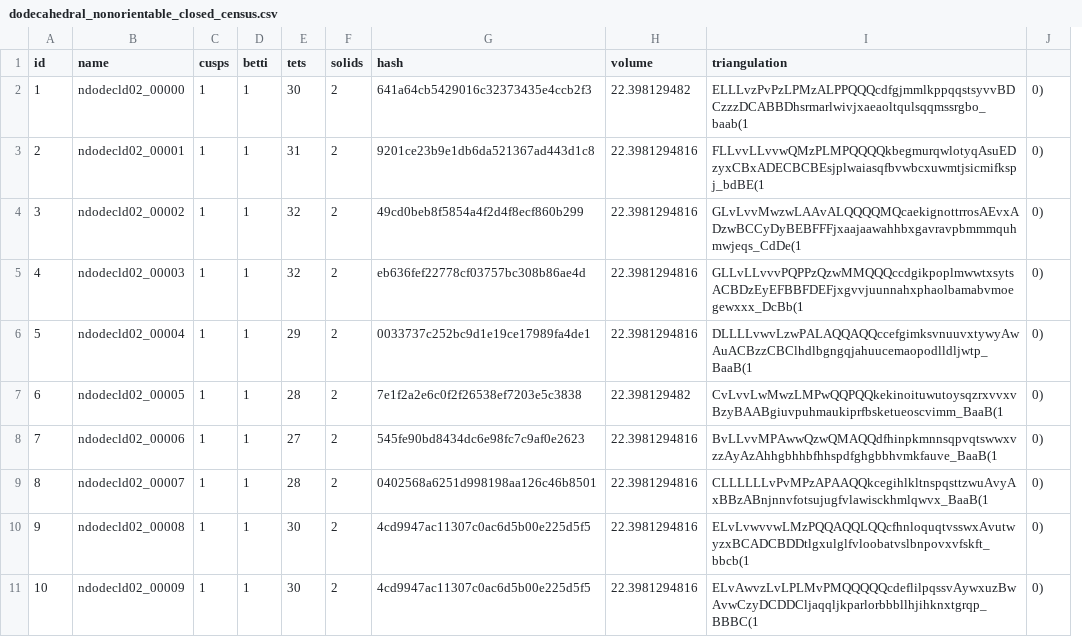
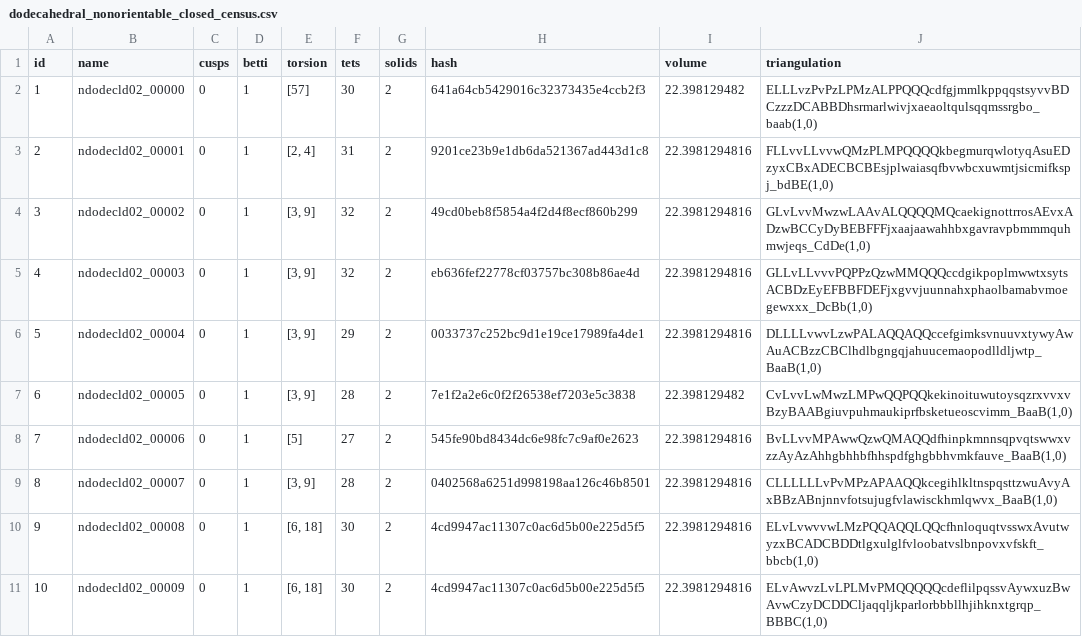
Before and after one commit to 3-manifolds/snappy_manifolds, a CSV file: manifold_src/original_manifold_sources/platonic_manifolds/dodecahedral_nonorientable_closed_census.csv, drawn as a sheet; removed rows and columns are numbered as before the commit, all else as after; the diff names each change by its address in the sheet, - before the commit and + after, or states it on an @@ line.

```diff
--- a/manifold_src/original_manifold_sources/platonic_manifolds/dodecahedral_nonorientable_closed_census.csv
+++ b/manifold_src/original_manifold_sources/platonic_manifolds/dodecahedral_nonorientable_closed_census.csv
+column E (torsion), rows 2-11: [57] | [2, 4] | [3, 9] | [3, 9] | [3, 9] | [3, 9] | [5] | [3, 9] | [6, 18] | [6, 18]
-column J, rows 2-11: all 0)
-C2:C11 (cusps): 1
+C2:C11 (cusps): 0
-J2 (triangulation): ELLLvzPvPzLPMzALPPQQQcdfgjmmlkppqqstsyvvBDCzzzDCABBDhsrmarlwivjxaeaoltqulsqqmssrgbo_baab(1
+J2 (triangulation): ELLLvzPvPzLPMzALPPQQQcdfgjmmlkppqqstsyvvBDCzzzDCABBDhsrmarlwivjxaeaoltqulsqqmssrgbo_baab(1,0)
-J3 (triangulation): FLLvvLLvvwQMzPLMPQQQQkbegmurqwlotyqAsuEDzyxCBxADECBCBEsjplwaiasqfbvwbcxuwmtjsicmifkspj_bdBE(1
+J3 (triangulation): FLLvvLLvvwQMzPLMPQQQQkbegmurqwlotyqAsuEDzyxCBxADECBCBEsjplwaiasqfbvwbcxuwmtjsicmifkspj_bdBE(1,0)
-J4 (triangulation): GLvLvvMwzwLAAvALQQQQMQcaekignottrrosAEvxADzwBCCyDyBEBFFFjxaajaawahhbxgavravpbmmmquhmwjeqs_CdDe(1
+J4 (triangulation): GLvLvvMwzwLAAvALQQQQMQcaekignottrrosAEvxADzwBCCyDyBEBFFFjxaajaawahhbxgavravpbmmmquhmwjeqs_CdDe(1,0)
-J5 (triangulation): GLLvLLvvvPQPPzQzwMMQQQccdgikpoplmwwtxsytsACBDzEyEFBBFDEFjxgvvjuunnahxphaolbamabvmoegewxxx_DcBb(1
+J5 (triangulation): GLLvLLvvvPQPPzQzwMMQQQccdgikpoplmwwtxsytsACBDzEyEFBBFDEFjxgvvjuunnahxphaolbamabvmoegewxxx_DcBb(1,0)
-J6 (triangulation): DLLLLvwvLzwPALAQQAQQccefgimksvnuuvxtywyAwAuACBzzCBClhdlbgngqjahuucemaopodlldljwtp_BaaB(1
+J6 (triangulation): DLLLLvwvLzwPALAQQAQQccefgimksvnuuvxtywyAwAuACBzzCBClhdlbgngqjahuucemaopodlldljwtp_BaaB(1,0)
-J7 (triangulation): CvLvvLwMwzLMPwQQPQQkekinoituwutoysqzrxvvxvBzyBAABgiuvpuhmaukiprfbsketueoscvimm_BaaB(1
+J7 (triangulation): CvLvvLwMwzLMPwQQPQQkekinoituwutoysqzrxvvxvBzyBAABgiuvpuhmaukiprfbsketueoscvimm_BaaB(1,0)
-J8 (triangulation): BvLLvvMPAwwQzwQMAQQdfhinpkmnnsqpvqtswwxvzzAyAzAhhgbhhbfhhspdfghgbbhvmkfauve_BaaB(1
+J8 (triangulation): BvLLvvMPAwwQzwQMAQQdfhinpkmnnsqpvqtswwxvzzAyAzAhhgbhhbfhhspdfghgbbhvmkfauve_BaaB(1,0)
-J9 (triangulation): CLLLLLLvPvMPzAPAAQQkcegihlkltnspqsttzwuAvyAxBBzABnjnnvfotsujugfvlawisckhmlqwvx_BaaB(1
+J9 (triangulation): CLLLLLLvPvMPzAPAAQQkcegihlkltnspqsttzwuAvyAxBBzABnjnnvfotsujugfvlawisckhmlqwvx_BaaB(1,0)
-J10 (triangulation): ELvLvwvvwLMzPQQAQQLQQcfhnloquqtvsswxAvutwyzxBCADCBDDtlgxulglfvloobatvslbnpovxvfskft_bbcb(1
+J10 (triangulation): ELvLvwvvwLMzPQQAQQLQQcfhnloquqtvsswxAvutwyzxBCADCBDDtlgxulglfvloobatvslbnpovxvfskft_bbcb(1,0)
-J11 (triangulation): ELvAwvzLvLPLMvPMQQQQQcdeflilpqssvAywxuzBwAvwCzyDCDDCljaqqljkparlorbbbllhjihknxtgrqp_BBBC(1
+J11 (triangulation): ELvAwvzLvLPLMvPMQQQQQcdeflilpqssvAywxuzBwAvwCzyDCDDCljaqqljkparlorbbbllhjihknxtgrqp_BBBC(1,0)
```
Also changed, not shown: manifold_src/original_manifold_sources/platonic_manifolds/cubical_nonorientable_closed_census.csv, manifold_src/original_manifold_sources/platonic_manifolds/cubical_orientable_closed_census.csv, 16 other files.
